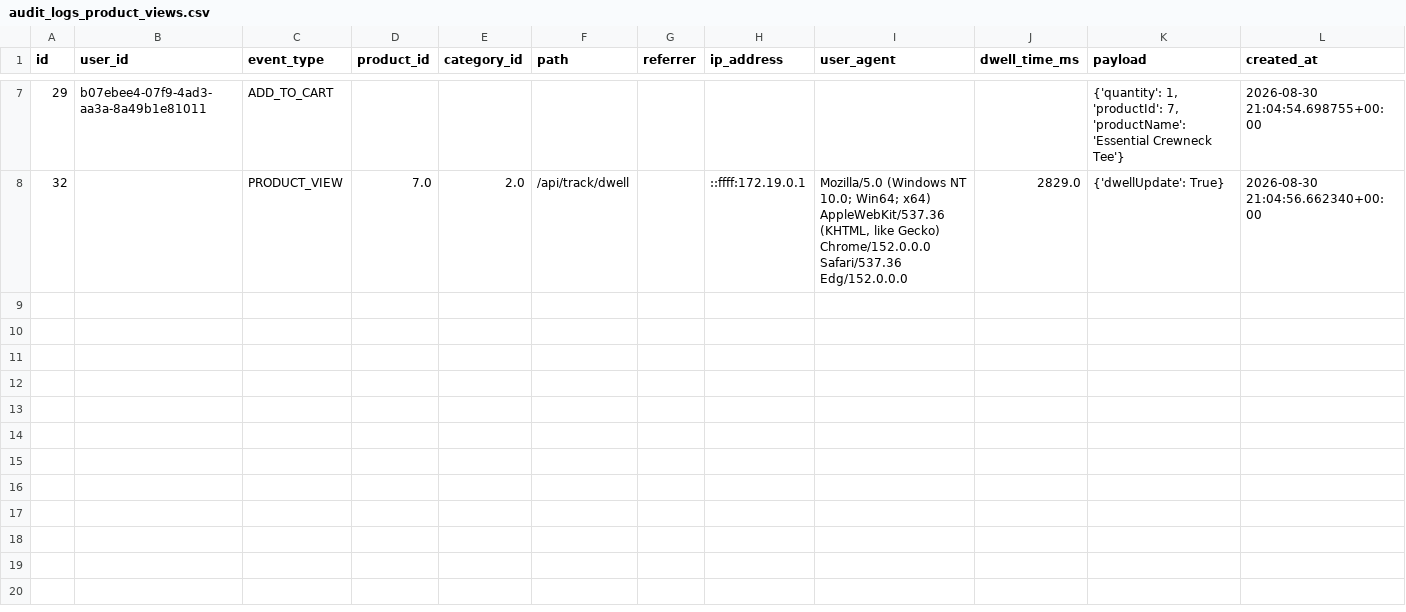
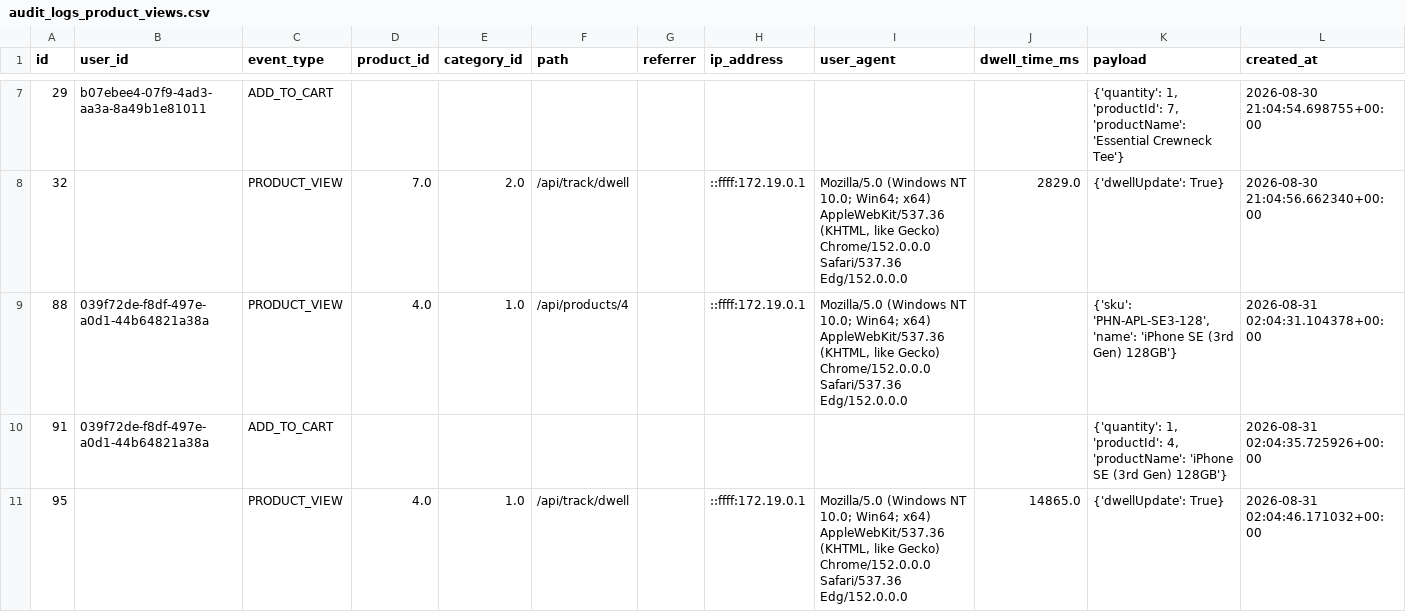
Before and after one commit to thiruveedhulaMANAS/testing_folder, a CSV file: database_export/audit_logs_product_views.csv, drawn as a sheet; only a part is shown, gaps mark what is left out; the diff covers the shown part only.

Commit message:
Update audit_logs_product_views.csv

```diff
--- a/database_export/audit_logs_product_views.csv
+++ b/database_export/audit_logs_product_views.csv
@@ -8 +8,4 @@ id,user_id,event_type,product_id,category_id,path,referrer,ip_address,user_agent
 32,,PRODUCT_VIEW,7.0,2.0,/api/track/dwell,,::ffff:172.19.0.1,"Mozilla/5.0 (Windows NT 10.0; Win64; x64) AppleWebKit/537.36 (KHTML, like Gecko) Chrome/152.0.0.0 Safari/537.36 Edg/152.0.0.0",2829.0,{'dwellUpdate': True},2026-08-30 21:04:56.662340+00:00
+88,039f72de-f8df-497e-a0d1-44b64821a38a,PRODUCT_VIEW,4.0,1.0,/api/products/4,,::ffff:172.19.0.1,"Mozilla/5.0 (Windows NT 10.0; Win64; x64) AppleWebKit/537.36 (KHTML, like Gecko) Chrome/152.0.0.0 Safari/537.36 Edg/152.0.0.0",,"{'sku': 'PHN-APL-SE3-128', 'name': 'iPhone SE (3rd Gen) 128GB'}",2026-08-31 02:04:31.104378+00:00
+91,039f72de-f8df-497e-a0d1-44b64821a38a,ADD_TO_CART,,,,,,,,"{'quantity': 1, 'productId': 4, 'productName': 'iPhone SE (3rd Gen) 128GB'}",2026-08-31 02:04:35.725926+00:00
+95,,PRODUCT_VIEW,4.0,1.0,/api/track/dwell,,::ffff:172.19.0.1,"Mozilla/5.0 (Windows NT 10.0; Win64; x64) AppleWebKit/537.36 (KHTML, like Gecko) Chrome/152.0.0.0 Safari/537.36 Edg/152.0.0.0",14865.0,{'dwellUpdate': True},2026-08-31 02:04:46.171032+00:00
```
Also changed, not shown: 8 added rows elsewhere in this file.
